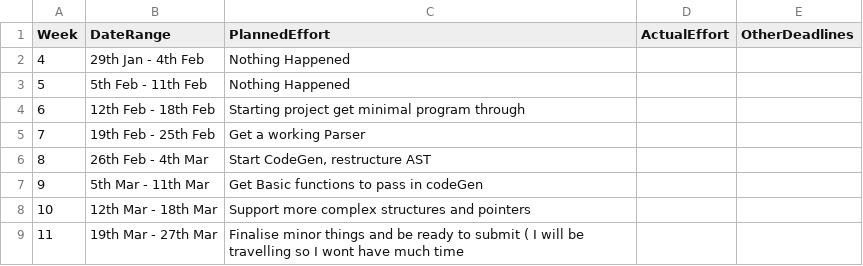
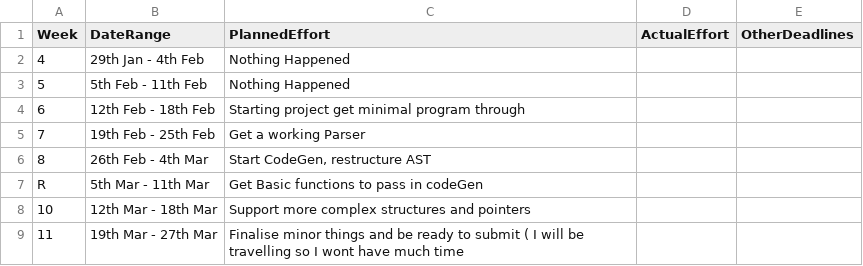
Before and after one commit to suleimanmashini/C90Compiler, a CSV file: management/schedule.csv, drawn as a sheet.

```diff
--- a/management/schedule.csv
+++ b/management/schedule.csv
@@ -6,3 +6,3 @@ Week,    DateRange,          PlannedEffort,  ActualEffort,  OtherDeadlines
 8, 26th Feb -  4th Mar,"Start CodeGen, restructure AST",              ,
-9,  5th Mar - 11th Mar,Get Basic functions to pass in codeGen,              ,
+R,  5th Mar - 11th Mar,Get Basic functions to pass in codeGen,              ,
 10, 12th Mar - 18th Mar,Support more complex structures and pointers,              ,
```
Also changed, not shown: management/milestones.csv, 12 other files.
